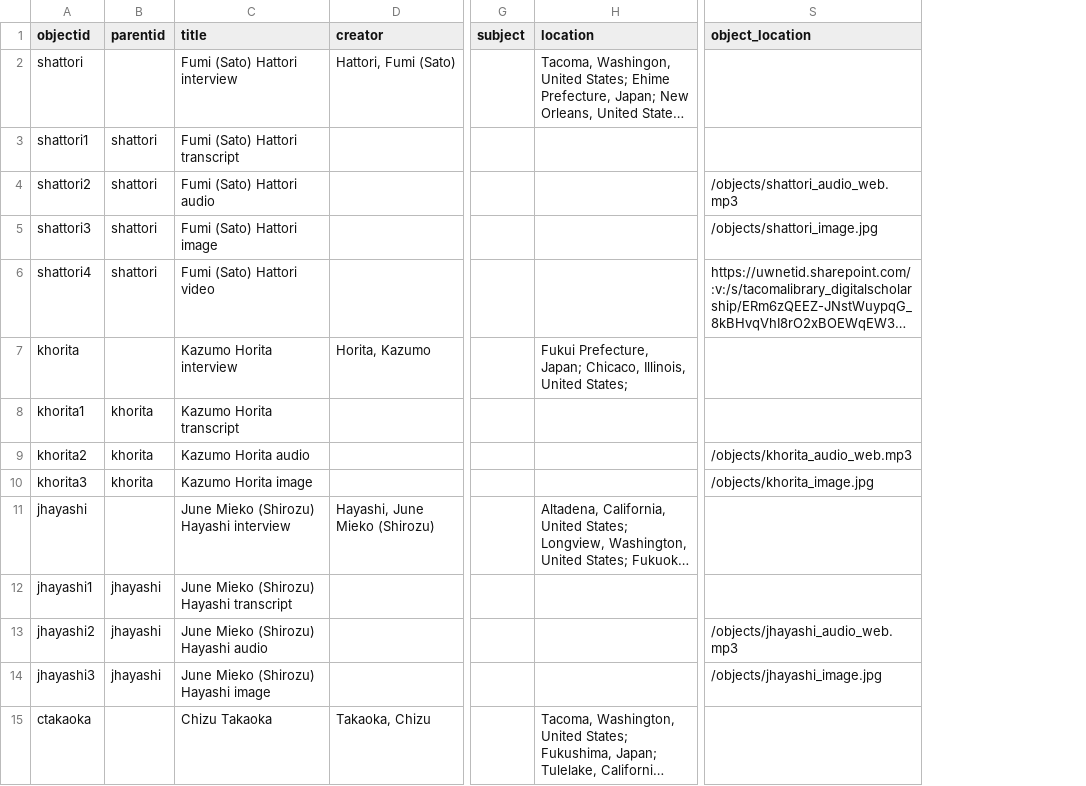
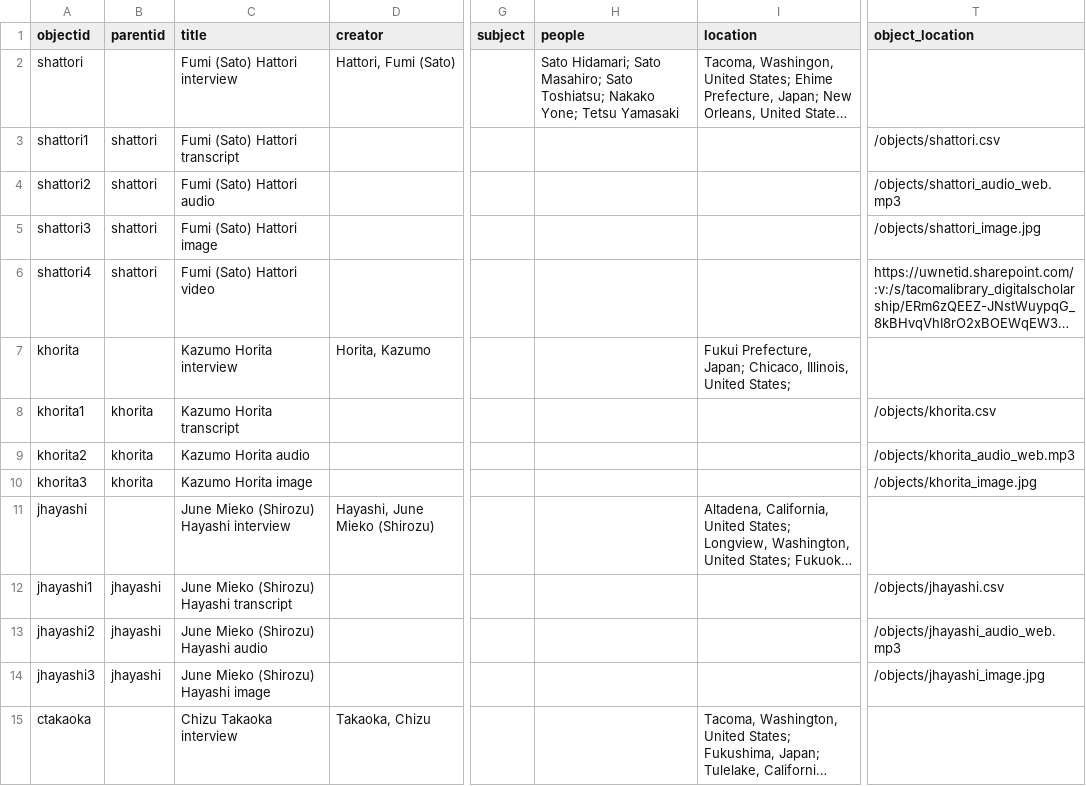
Before and after one commit to UWTacomaLibrary/TJLS, a CSV file: _data/jls.csv, drawn as a sheet; only a part is shown, gaps mark what is left out; long unchanged cells end in …; addresses are those after the commit; the diff covers the shown part only; the diff names each change by its address in the sheet, - before the commit and + after, or states it on an @@ line.

```diff
--- a/_data/jls.csv
+++ b/_data/jls.csv
+column H (people), row 2: Sato Hidamari; Sato Masahiro; Sato Toshiatsu; Nakako Yone; Tetsu Yamasaki
-T3 (object_location): (empty)
+T3 (object_location): /objects/shattori.csv
-T8 (object_location): (empty)
+T8 (object_location): /objects/khorita.csv
-T12 (object_location): (empty)
+T12 (object_location): /objects/jhayashi.csv
-C15 (title): Chizu Takaoka
+C15 (title): Chizu Takaoka interview
```
Also changed, not shown: 5 added rows and 5 edited cells elsewhere in this file, 3 other files.
